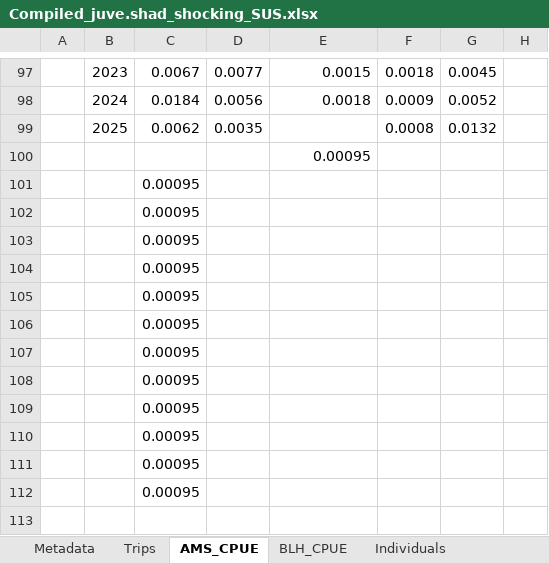
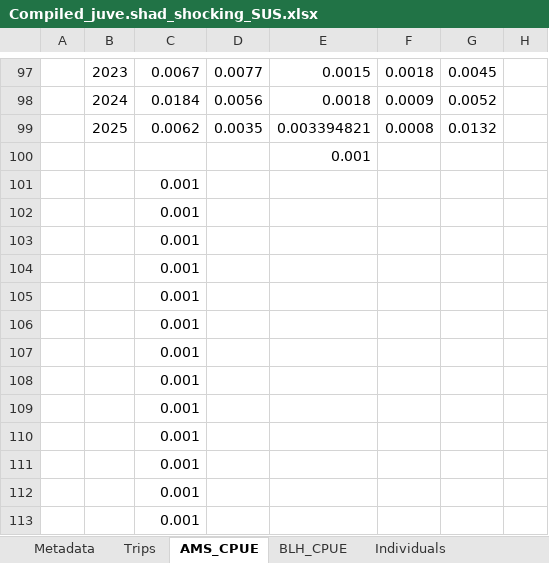
Before and after one commit to K-Hoffstats/JAI, an Excel workbook: Writing/Compiled_juve.shad_shocking_SUS.xlsx, sheet AMS_CPUE, drawn as a sheet; only a part is shown, gaps mark what is left out; values as stored, in another font and other column widths than the file's, no borders; charts and pictures not drawn; rows hold the shown columns only; the diff covers the shown part only; the diff names each change by its address in the sheet, - before the commit and + after, or states it on an @@ line.

```diff
--- a/Writing/Compiled_juve.shad_shocking_SUS.xlsx (sheet AMS_CPUE)
+++ b/Writing/Compiled_juve.shad_shocking_SUS.xlsx (sheet AMS_CPUE)
-E99: (empty)
+E99: 0.003394821
-E100: 0.00095
+E100: 0.001
-C101:C112: 0.00095
+C101:C112: 0.001
+row 113:  |  | 0.001
```
Also changed, not shown: 26 edited cells and cell formats elsewhere in this sheet, sheet Trips, formulas that keep their value, charts or pictures.
